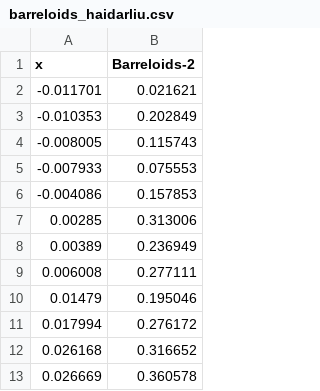
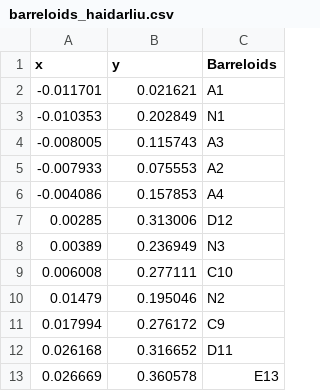
Before and after one commit to ABRG-Models/BarrelEmerge, a CSV file: boundaries/barreloids_haidarliu.csv, drawn as a sheet; only a part is shown; the diff names each change by its address in the sheet, - before the commit and + after, or states it on an @@ line.

Commit message:
Corrects labelling for the Haidarliu derived thalamic barreloid map

```diff
--- a/boundaries/barreloids_haidarliu.csv
+++ b/boundaries/barreloids_haidarliu.csv
+column C (Barreloids), rows 2-13: A1 | N1 | A3 | A2 | A4 | D12 | N3 | C10 | N2 | C9 | D11 | E13
-B1: Barreloids-2
+B1: y
```
Also changed, not shown: 1 other file.
